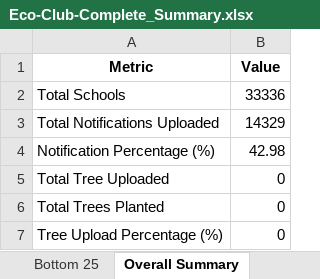
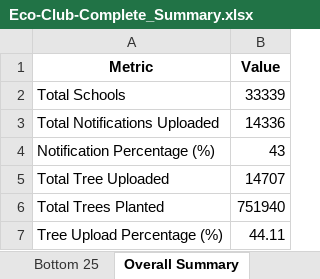
Before and after one commit to alokkmohan/ECO-Club, an Excel workbook: Eco-Club-Complete_Summary.xlsx, sheet Overall Summary, drawn as a sheet; values as stored, in another font and other column widths than the file's, no borders; the diff names each change by its address in the sheet, - before the commit and + after, or states it on an @@ line.

```diff
--- a/Eco-Club-Complete_Summary.xlsx (sheet Overall Summary)
+++ b/Eco-Club-Complete_Summary.xlsx (sheet Overall Summary)
-B2 (Value): 33336
+B2 (Value): 33339
-B3 (Value): 14329
+B3 (Value): 14336
-B4 (Value): 42.98
+B4 (Value): 43
-B5 (Value): 0
+B5 (Value): 14707
-B6 (Value): 0
+B6 (Value): 751940
-B7 (Value): 0
+B7 (Value): 44.11
```
Also changed, not shown: sheet All Districts, 3 other files.
